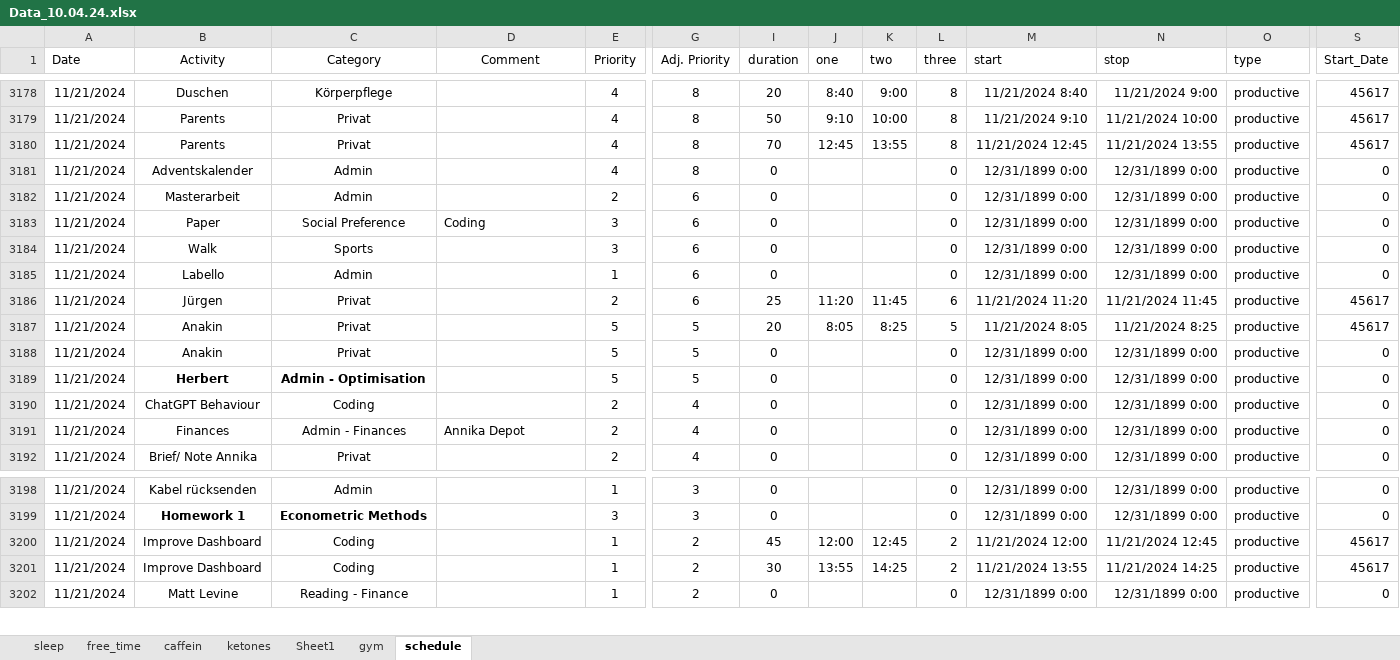
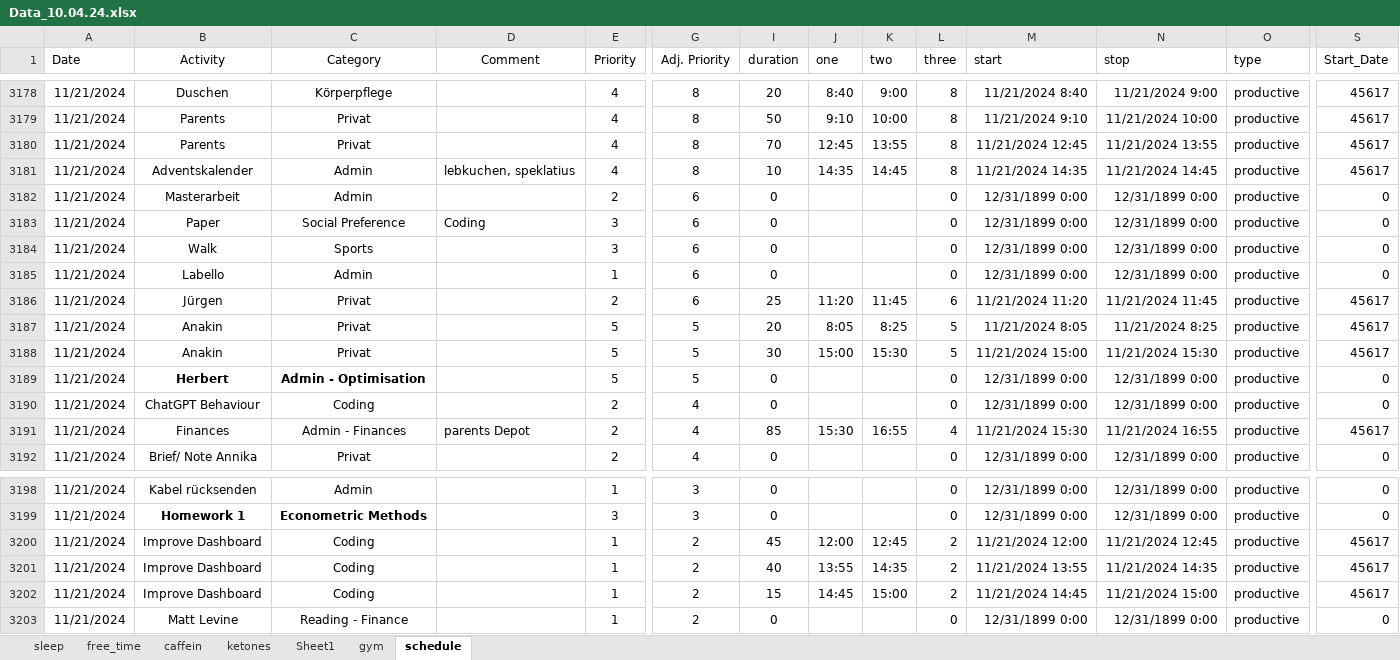
Before and after one commit to chris-kremer/dashapp, an Excel workbook: Data_10.04.24.xlsx, sheet schedule, drawn as a sheet; only a part is shown, gaps mark what is left out; values as stored, in another font and other column widths than the file's, no borders; conditional formats not drawn; rows hold the shown columns only; the diff names each change by its address in the sheet, - before the commit and + after, or states it on an @@ line.

Commit message:
Automated update for Excel file

```diff
--- a/Data_10.04.24.xlsx (sheet schedule)
+++ b/Data_10.04.24.xlsx (sheet schedule)
-D3181 (Comment): (empty)
+D3181 (Comment): lebkuchen, speklatius
-I3181 (duration): 0
+I3181 (duration): 10
-J3181 (one): (empty)
+J3181 (one): 14:35
-K3181 (two): (empty)
+K3181 (two): 14:45
-L3181 (three): 0
+L3181 (three): 8
-M3181 (start): 12/31/1899 0:00
+M3181 (start): 11/21/2024 14:35
-N3181 (stop): 12/31/1899 0:00
+N3181 (stop): 11/21/2024 14:45
-S3181 (Start_Date): 0
+S3181 (Start_Date): 45617
-I3188 (duration): 0
+I3188 (duration): 30
-J3188 (one): (empty)
+J3188 (one): 15:00
-K3188 (two): (empty)
+K3188 (two): 15:30
-L3188 (three): 0
+L3188 (three): 5
-M3188 (start): 12/31/1899 0:00
+M3188 (start): 11/21/2024 15:00
-N3188 (stop): 12/31/1899 0:00
+N3188 (stop): 11/21/2024 15:30
-S3188 (Start_Date): 0
+S3188 (Start_Date): 45617
-D3191 (Comment): Annika Depot
+D3191 (Comment): parents Depot
-I3191 (duration): 0
+I3191 (duration): 85
-J3191 (one): (empty)
+J3191 (one): 15:30
-K3191 (two): (empty)
+K3191 (two): 16:55
-L3191 (three): 0
+L3191 (three): 4
-M3191 (start): 12/31/1899 0:00
+M3191 (start): 11/21/2024 15:30
-N3191 (stop): 12/31/1899 0:00
+N3191 (stop): 11/21/2024 16:55
-S3191 (Start_Date): 0
+S3191 (Start_Date): 45617
-I3201 (duration): 30
+I3201 (duration): 40
-K3201 (two): 14:25
+K3201 (two): 14:35
-N3201 (stop): 11/21/2024 14:25
+N3201 (stop): 11/21/2024 14:35
+row 3202: 11/21/2024 | Improve Dashboard | Coding |  | 1 | 2 | 15 | 14:45 | 15:00 | 2 | 11/21/2024 14:45 | 11/21/2024 15:00 | productive | 45617
```
Also changed, not shown: sheet sleep, sheet caffein.
